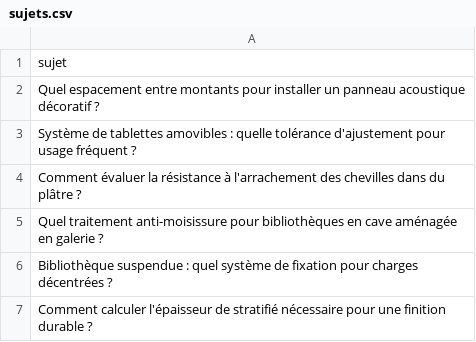
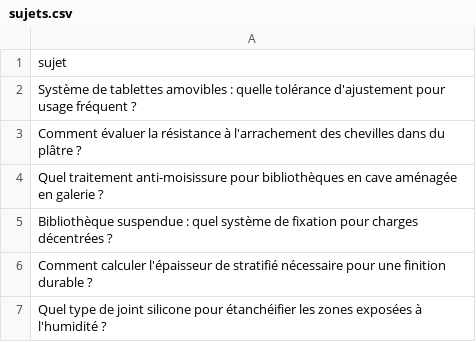
Before and after one commit to Metalosmose21/Biblioth-que-3, a CSV file: sujets.csv, drawn as a sheet; only a part is shown; the shorter side is filled out with more unchanged rows.

```diff
--- a/sujets.csv
+++ b/sujets.csv
@@ -1,3 +1,2 @@
 sujet
-Quel espacement entre montants pour installer un panneau acoustique décoratif ?
 Système de tablettes amovibles : quelle tolérance d'ajustement pour usage fréquent ?
```
Also changed, not shown: sujets_traites.csv.
